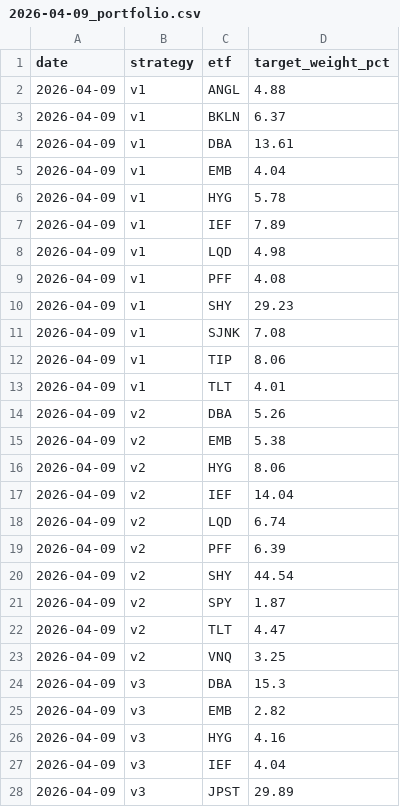
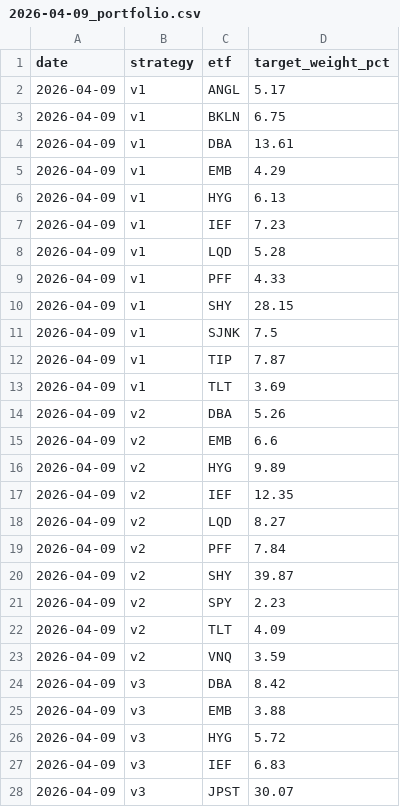
Before and after one commit to magnusbmorsund/bond-trading, a CSV file: positions/2026-04-09_portfolio.csv, drawn as a sheet; only a part is shown; the diff covers the shown part only.

```diff
--- a/positions/2026-04-09_portfolio.csv
+++ b/positions/2026-04-09_portfolio.csv
@@ -1,28 +1,28 @@
 date,strategy,etf,target_weight_pct
-2026-04-09,v1,ANGL,4.88
-2026-04-09,v1,BKLN,6.37
+2026-04-09,v1,ANGL,5.17
+2026-04-09,v1,BKLN,6.75
 2026-04-09,v1,DBA,13.61
-2026-04-09,v1,EMB,4.04
-2026-04-09,v1,HYG,5.78
-2026-04-09,v1,IEF,7.89
-2026-04-09,v1,LQD,4.98
-2026-04-09,v1,PFF,4.08
-2026-04-09,v1,SHY,29.23
-2026-04-09,v1,SJNK,7.08
-2026-04-09,v1,TIP,8.06
-2026-04-09,v1,TLT,4.01
+2026-04-09,v1,EMB,4.29
+2026-04-09,v1,HYG,6.13
+2026-04-09,v1,IEF,7.23
+2026-04-09,v1,LQD,5.28
+2026-04-09,v1,PFF,4.33
+2026-04-09,v1,SHY,28.15
+2026-04-09,v1,SJNK,7.5
+2026-04-09,v1,TIP,7.87
+2026-04-09,v1,TLT,3.69
 2026-04-09,v2,DBA,5.26
-2026-04-09,v2,EMB,5.38
-2026-04-09,v2,HYG,8.06
-2026-04-09,v2,IEF,14.04
-2026-04-09,v2,LQD,6.74
-2026-04-09,v2,PFF,6.39
-2026-04-09,v2,SHY,44.54
-2026-04-09,v2,SPY,1.87
-2026-04-09,v2,TLT,4.47
-2026-04-09,v2,VNQ,3.25
-2026-04-09,v3,DBA,15.3
-2026-04-09,v3,EMB,2.82
-2026-04-09,v3,HYG,4.16
-2026-04-09,v3,IEF,4.04
-2026-04-09,v3,JPST,29.89
+2026-04-09,v2,EMB,6.6
+2026-04-09,v2,HYG,9.89
+2026-04-09,v2,IEF,12.35
+2026-04-09,v2,LQD,8.27
+2026-04-09,v2,PFF,7.84
+2026-04-09,v2,SHY,39.87
+2026-04-09,v2,SPY,2.23
+2026-04-09,v2,TLT,4.09
+2026-04-09,v2,VNQ,3.59
+2026-04-09,v3,DBA,8.42
+2026-04-09,v3,EMB,3.88
+2026-04-09,v3,HYG,5.72
+2026-04-09,v3,IEF,6.83
+2026-04-09,v3,JPST,30.07
```
Also changed, not shown: 1 added row and 6 edited cells elsewhere in this file, positions/2026-04-09_orders.csv, 1 other file.
